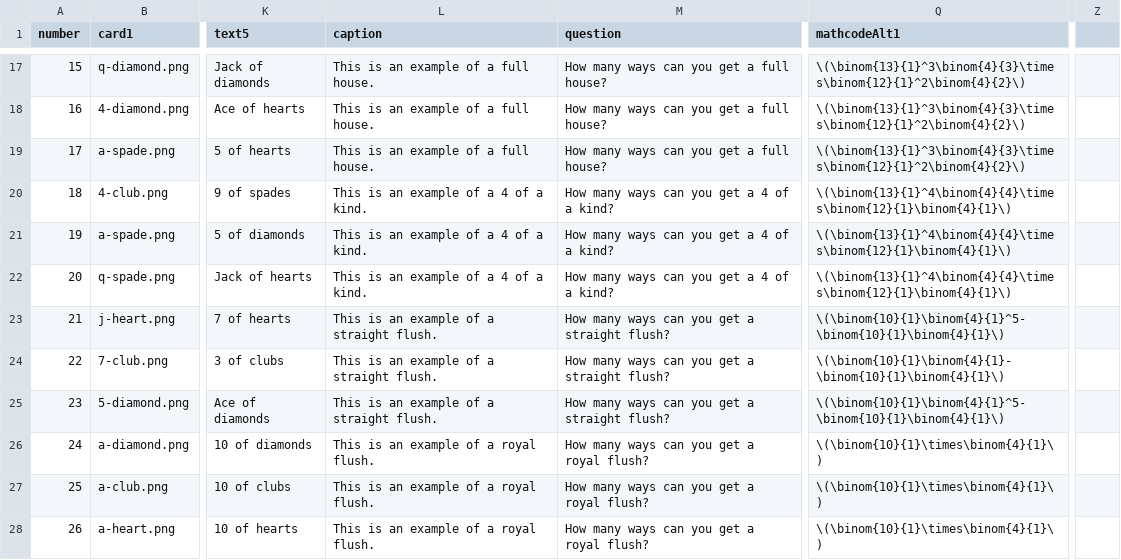
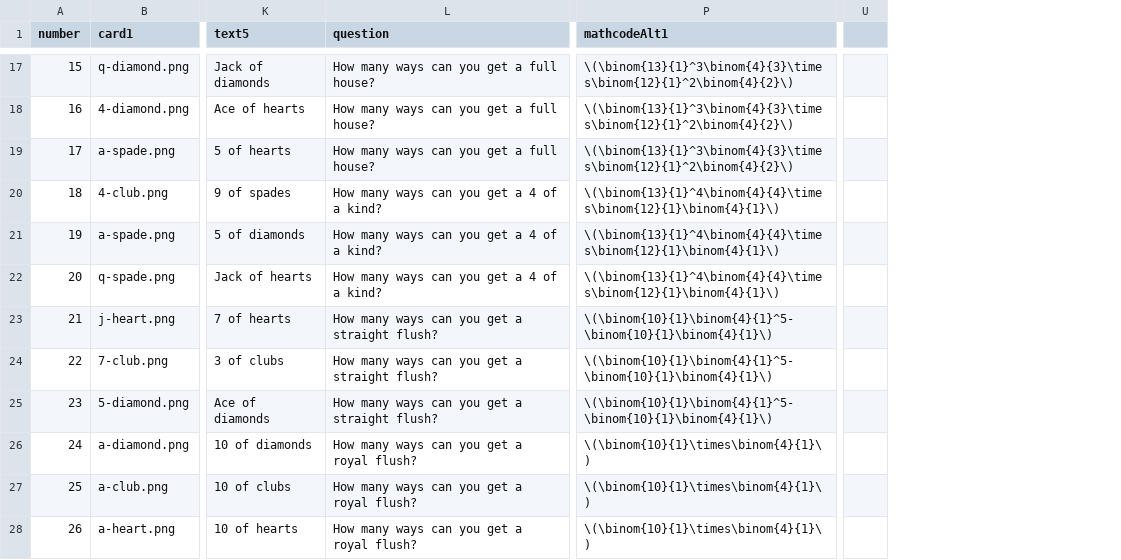
Before and after one commit to EducationShinyAppTeam/Counting_Techniques, a CSV file: www/pokerquestionbank.csv, drawn as a sheet; only a part is shown, gaps mark what is left out; removed rows and columns are numbered as before the commit, all else as after; the diff covers the shown part only; the diff names each change by its address in the sheet, - before the commit and + after, or states it on an @@ line.

```diff
--- a/www/pokerquestionbank.csv
+++ b/www/pokerquestionbank.csv
-column L (caption), rows 17-28: This is an example of a full house. | This is an example of a full house. | This is an example of a full house. | This is an example of a 4 of a kind. | This is an example of a 4 of a kind. | This is an example of a 4 of a kind. | This is an example of a straight flush. | This is an example of a straight flush. | This is an example of a straight flush. | This is an example of a royal flush. | This is an example of a royal flush. | This is an example of a royal flush.
+column U, empty
-column Z, empty
-P24 (mathcodeAlt1): \(\binom{10}{1}\binom{4}{1}-\binom{10}{1}\binom{4}{1}\)
+P24 (mathcodeAlt1): \(\binom{10}{1}\binom{4}{1}^5-\binom{10}{1}\binom{4}{1}\)
```
Also changed, not shown: 27 added rows and 39 edited cells elsewhere in this file, 2 other files.
